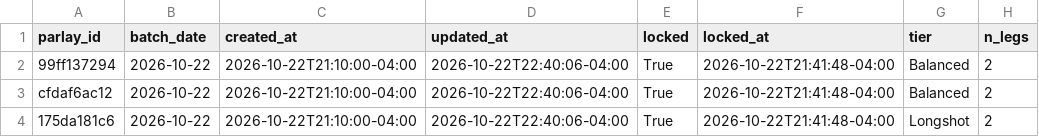
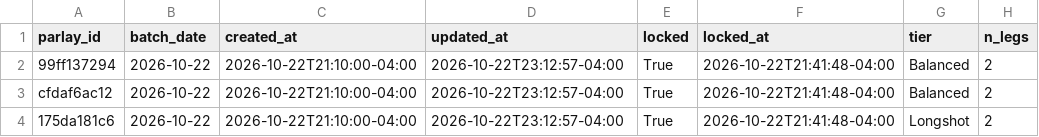
Before and after one commit to jasonmatt1112-coder/SRanker, a CSV file: data/stock_ranker_history_parlays.csv, drawn as a sheet; only a part is shown; the diff names each change by its address in the sheet, - before the commit and + after, or states it on an @@ line.

Commit message:
Update parlays

```diff
--- a/data/stock_ranker_history_parlays.csv
+++ b/data/stock_ranker_history_parlays.csv
-D2:D4 (updated_at): 2026-10-22T22:40:06-04:00
+D2:D4 (updated_at): 2026-10-22T23:12:57-04:00
```
Also changed, not shown: 1 other file.
